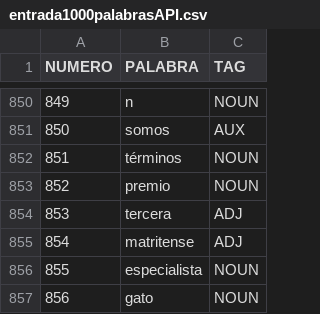
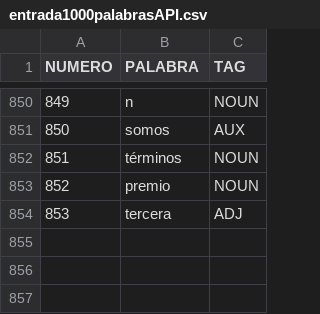
Before and after one commit to NILGroup/TFG-1819-Analogias, a CSV file: PruebaPrototipo/prototipo/entrada1000palabrasAPI.csv, drawn as a sheet; only a part is shown, gaps mark what is left out.

Commit message:
Añadidos ficheros con 5000 y 10000 palabras y eliminadas aquellas añadidas para pruebas

```diff
--- a/PruebaPrototipo/prototipo/entrada1000palabrasAPI.csv
+++ b/PruebaPrototipo/prototipo/entrada1000palabrasAPI.csv
@@ -854,4 +854 @@ NUMERO;PALABRA;TAG
 853;tercera;ADJ
-854;matritense;ADJ
-855;especialista;NOUN
-856;gato;NOUN
```
Also changed, not shown: 2 other files.
